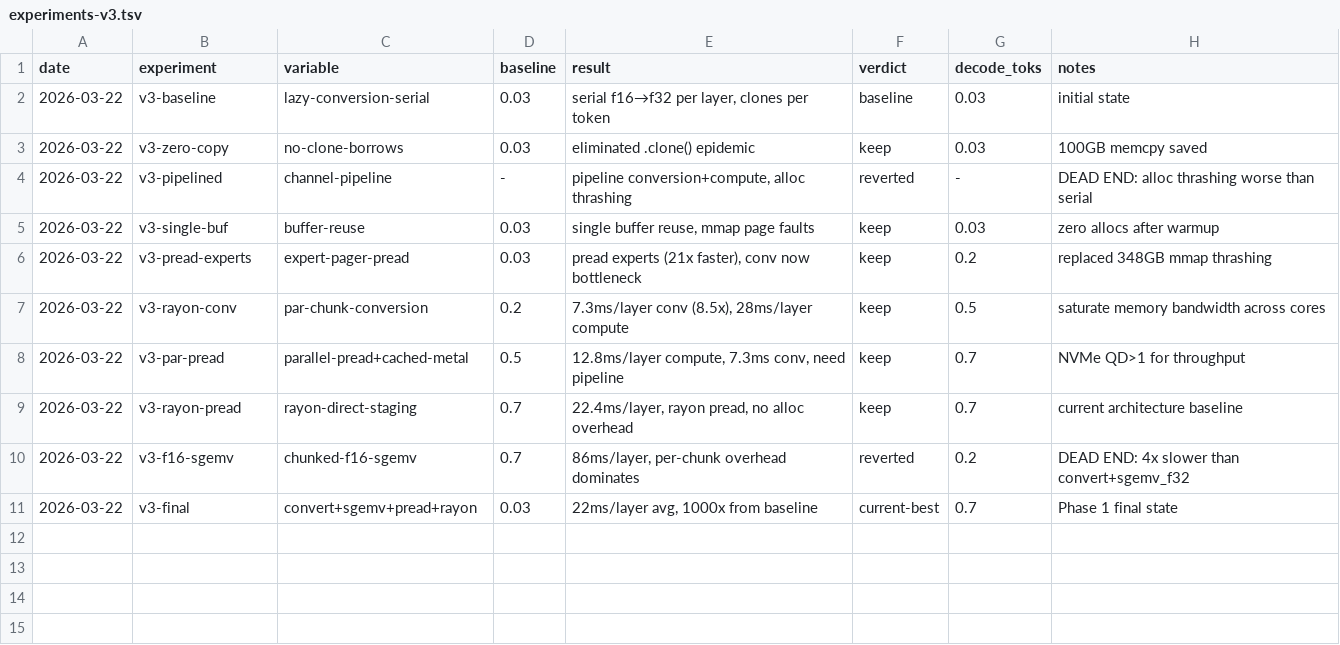
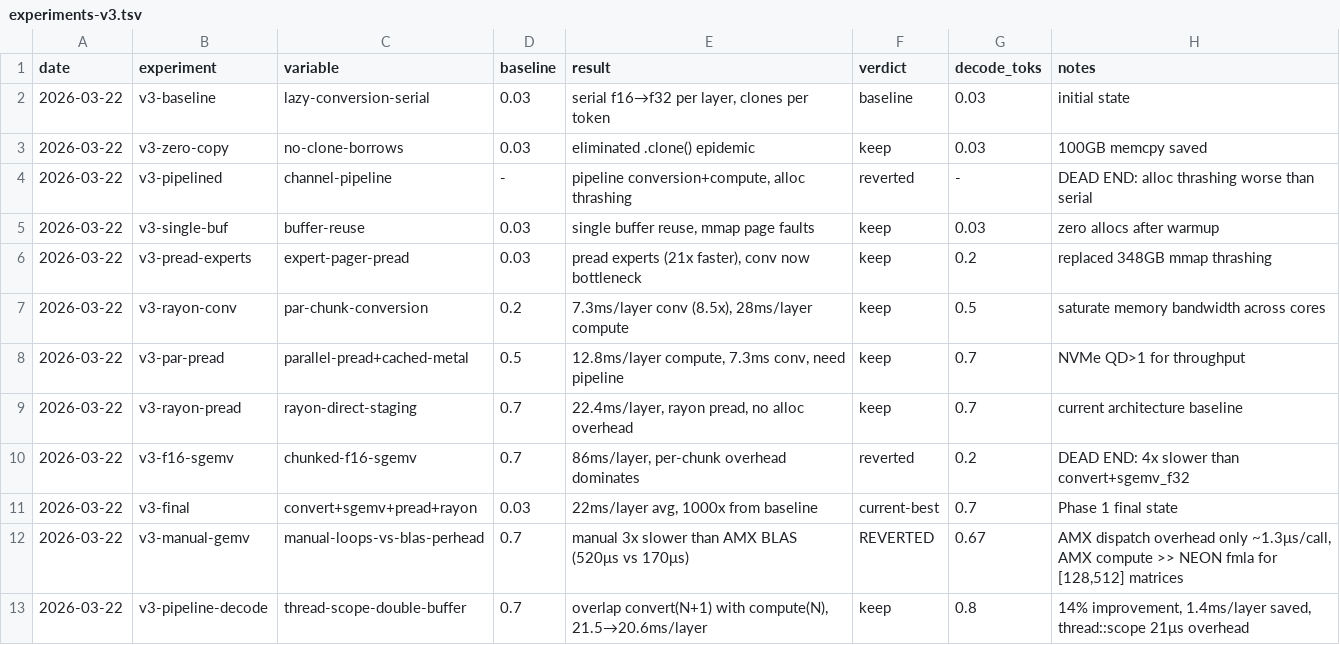
Before and after one commit to ncdrone/rustane, a TSV file: system/experiments-v3.tsv, drawn as a sheet.

```diff
--- a/system/experiments-v3.tsv
+++ b/system/experiments-v3.tsv
@@ -11 +11,3 @@ date	experiment	variable	baseline	result	verdict	decode_toks	notes
 2026-03-22	v3-final	convert+sgemv+pread+rayon	0.03	22ms/layer avg, 1000x from baseline	current-best	0.7	Phase 1 final state
+2026-03-22	v3-manual-gemv	manual-loops-vs-blas-perhead	0.7	manual 3x slower than AMX BLAS (520μs vs 170μs)	REVERTED	0.67	AMX dispatch overhead only ~1.3μs/call, AMX compute >> NEON fmla for [128,512] matrices
+2026-03-22	v3-pipeline-decode	thread-scope-double-buffer	0.7	overlap convert(N+1) with compute(N), 21.5→20.6ms/layer	keep	0.8	14% improvement, 1.4ms/layer saved, thread::scope 21μs overhead
```
Also changed, not shown: 2 other files.
